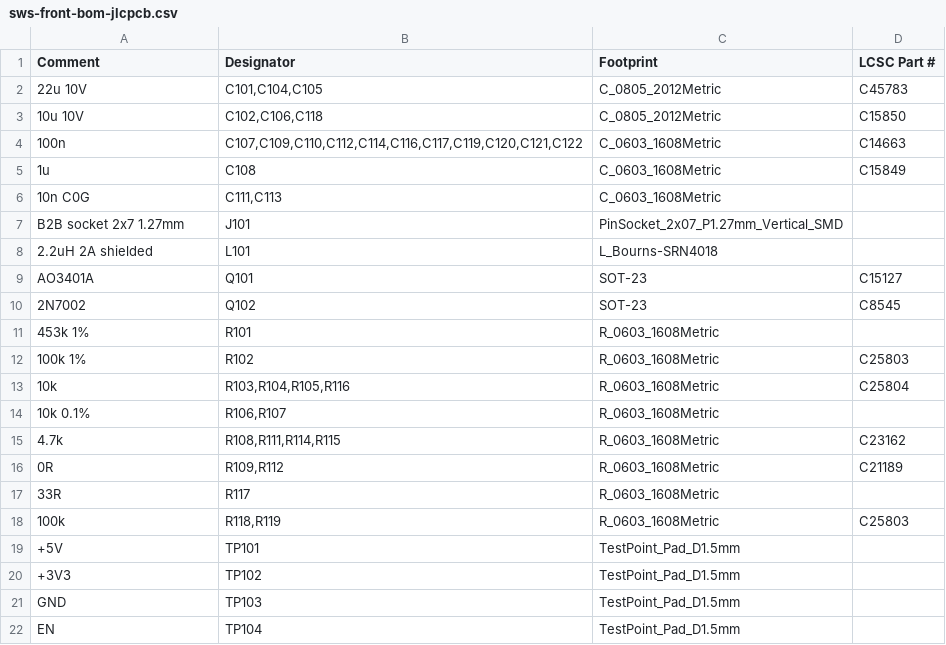
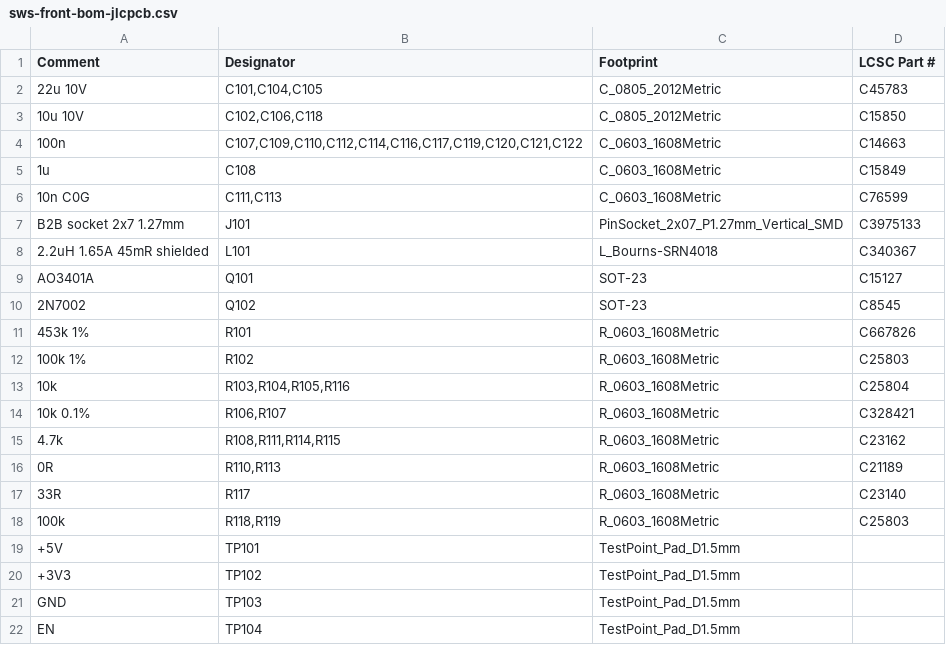
Before and after one commit to Jdaniel98/smart-wall-socket, a CSV file: hardware/evt1/front/sws-front-bom-jlcpcb.csv, drawn as a sheet; only a part is shown.

```diff
--- a/hardware/evt1/front/sws-front-bom-jlcpcb.csv
+++ b/hardware/evt1/front/sws-front-bom-jlcpcb.csv
@@ -5,14 +5,14 @@ Comment,Designator,Footprint,LCSC Part #
 1u,C108,C_0603_1608Metric,C15849
-10n C0G,"C111,C113",C_0603_1608Metric,
-B2B socket 2x7 1.27mm,J101,PinSocket_2x07_P1.27mm_Vertical_SMD,
-2.2uH 2A shielded,L101,L_Bourns-SRN4018,
+10n C0G,"C111,C113",C_0603_1608Metric,C76599
+B2B socket 2x7 1.27mm,J101,PinSocket_2x07_P1.27mm_Vertical_SMD,C3975133
+2.2uH 1.65A 45mR shielded,L101,L_Bourns-SRN4018,C340367
 AO3401A,Q101,SOT-23,C15127
 2N7002,Q102,SOT-23,C8545
-453k 1%,R101,R_0603_1608Metric,
+453k 1%,R101,R_0603_1608Metric,C667826
 100k 1%,R102,R_0603_1608Metric,C25803
 10k,"R103,R104,R105,R116",R_0603_1608Metric,C25804
-10k 0.1%,"R106,R107",R_0603_1608Metric,
+10k 0.1%,"R106,R107",R_0603_1608Metric,C328421
 4.7k,"R108,R111,R114,R115",R_0603_1608Metric,C23162
-0R,"R109,R112",R_0603_1608Metric,C21189
-33R,R117,R_0603_1608Metric,
+0R,"R110,R113",R_0603_1608Metric,C21189
+33R,R117,R_0603_1608Metric,C23140
 100k,"R118,R119",R_0603_1608Metric,C25803
```
Also changed, not shown: hardware/evt1/front/sws-front-bom.csv, hardware/evt1/rear/sws-rear-bom-jlcpcb.csv, 12 other files.
